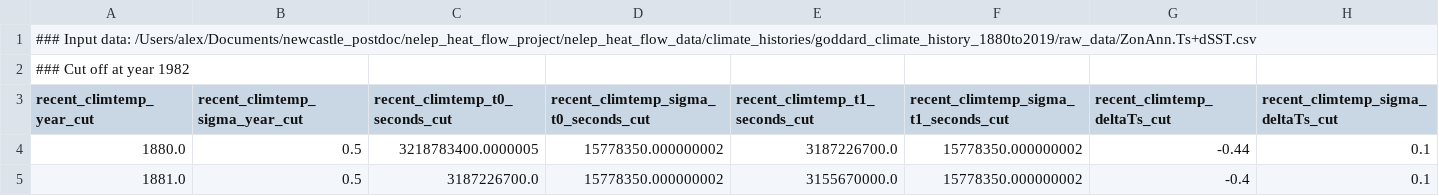
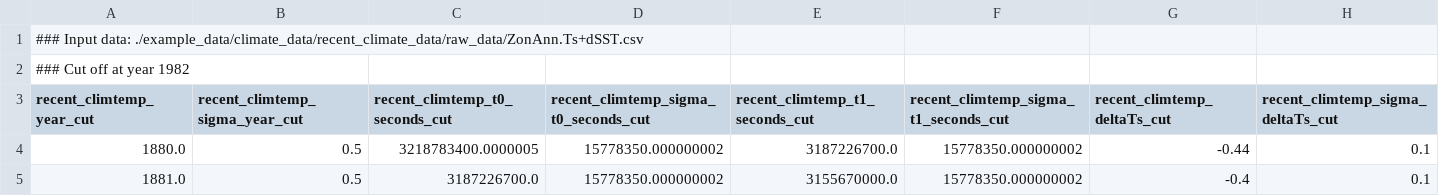
Before and after one commit to alex-dickinson/BoreFlow, a CSV file: examples/example_data/borehole_data/standardised_borehole_records/individual_boreholes_compilation/silloth_no2/calculated_data/recent_climate/ZonAnn.Ts+dSST_cut_silloth_no2.csv, drawn as a sheet; only a part is shown.

```diff
--- a/examples/example_data/borehole_data/standardised_borehole_records/individual_boreholes_compilation/silloth_no2/calculated_data/recent_climate/ZonAnn.Ts+dSST_cut_silloth_no2.csv
+++ b/examples/example_data/borehole_data/standardised_borehole_records/individual_boreholes_compilation/silloth_no2/calculated_data/recent_climate/ZonAnn.Ts+dSST_cut_silloth_no2.csv
@@ -1,2 +1,2 @@
-### Input data: /Users/alex/Documents/newcastle_postdoc/nelep_heat_flow_project/nelep_heat_flow_data/climate_histories/goddard_climate_history_1880to2019/raw_data/ZonAnn.Ts+dSST.csv
+### Input data: ./example_data/climate_data/recent_climate_data/raw_data/ZonAnn.Ts+dSST.csv
 ### Cut off at year 1982
```
Also changed, not shown: examples/example_data/borehole_data/standardised_borehole_records/individual_boreholes_compilation/silloth_no2/calculated_data/recent_climate/ZonAnn.Ts+dSST_smoothedboxcar9_cut_silloth_no2.csv, 32 other files.
